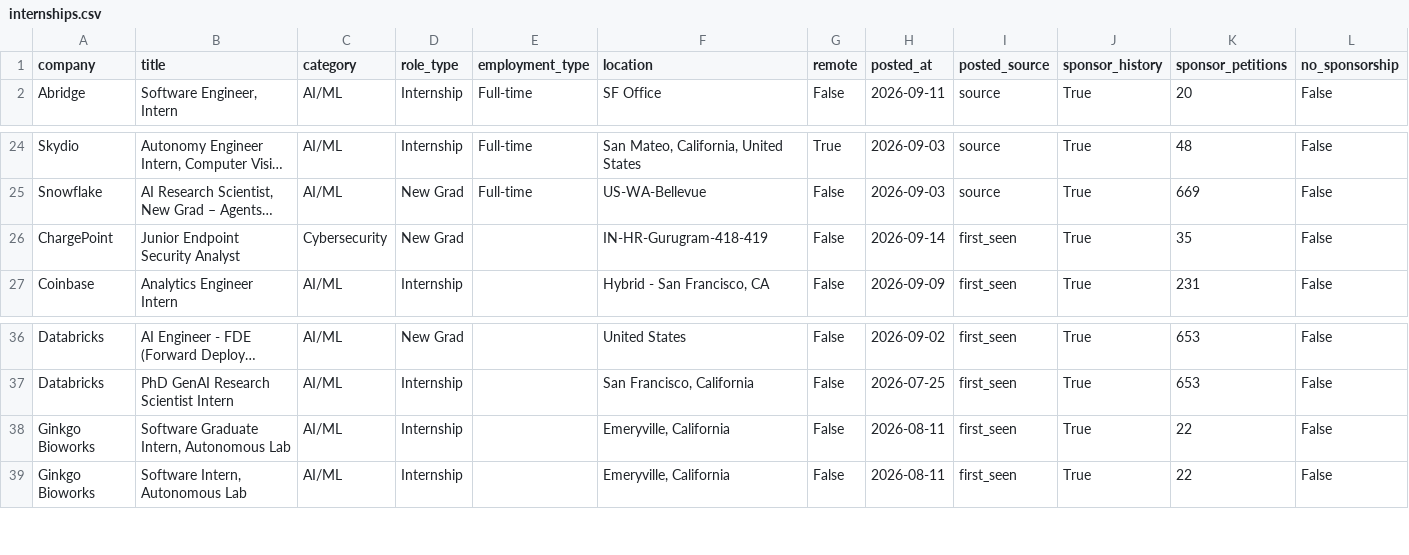
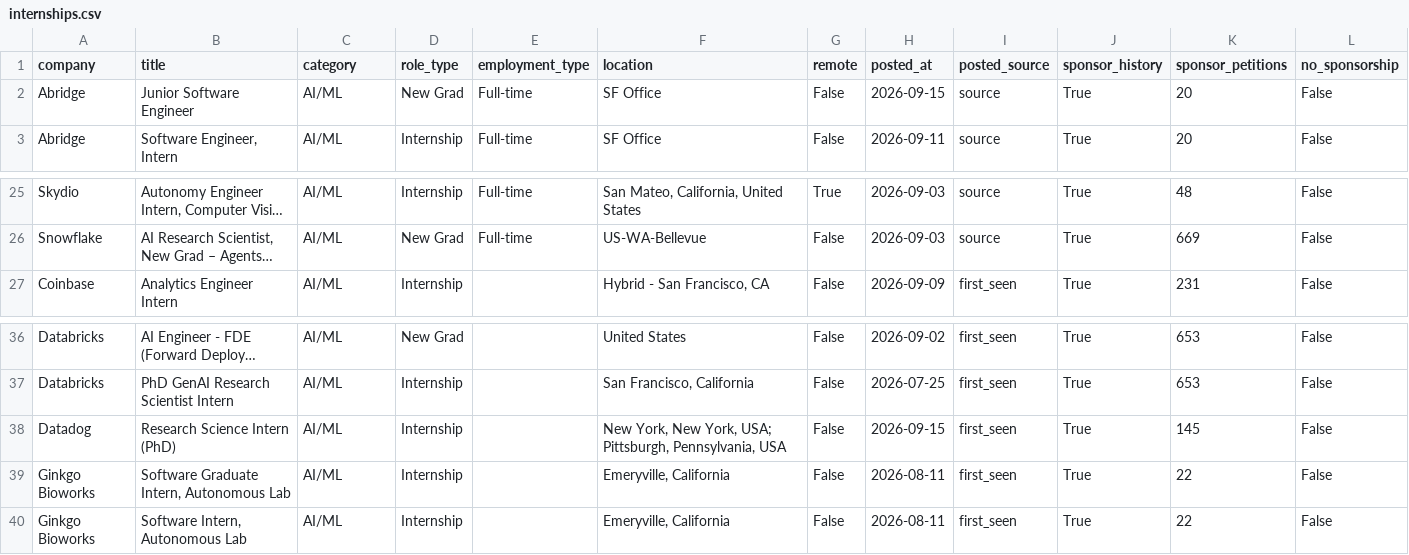
Before and after one commit to vamsiyanamadala/cyber-ai-internships, a CSV file: data/internships.csv, drawn as a sheet; only a part is shown, gaps mark what is left out; long unchanged cells end in …; removed rows and columns are numbered as before the commit, all else as after; rows hold the shown columns only; the diff names each change by its address in the sheet, - before the commit and + after, or states it on an @@ line.

```diff
--- a/data/internships.csv
+++ b/data/internships.csv
+row 2: Abridge | Junior Software Engineer | AI/ML | New Grad | Full-time | SF Office | False | 2026-09-15 | source | True | 20 | False
-row 26: ChargePoint | Junior Endpoint Security Analyst | Cybersecurity | New Grad |  | IN-HR-Gurugram-418-419 | False | 2026-09-14 | first_seen | True | 35 | False
+row 38: Datadog | Research Science Intern (PhD) | AI/ML | Internship |  | New York, New York, USA; Pittsburgh, Pennsylvania, USA | False | 2026-09-15 | first_seen | True | 145 | False
```
Also changed, not shown: 5 other files.
